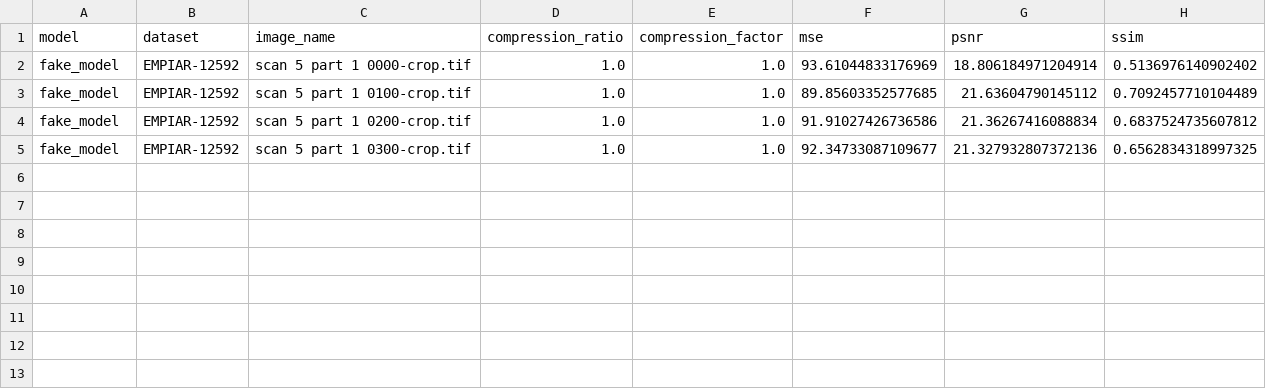
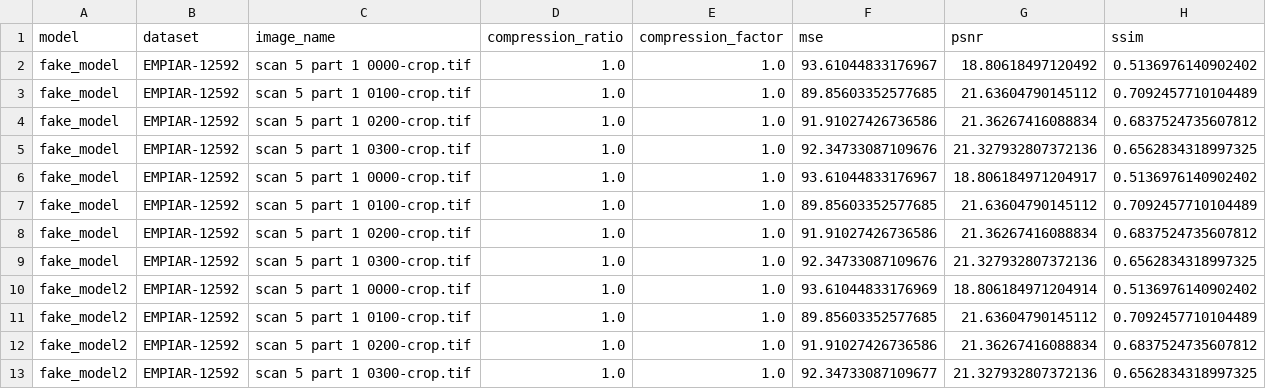
Before and after one commit to ieva-so/DL-for-biomedical-image-compression, a CSV file: evaluation/evaluation_results.csv, drawn as a sheet.

```diff
--- a/evaluation/evaluation_results.csv
+++ b/evaluation/evaluation_results.csv
@@ -1,5 +1,13 @@
 model,dataset,image_name,compression_ratio,compression_factor,mse,psnr,ssim
-fake_model,EMPIAR-12592,scan 5 part 1 0000-crop.tif,1.0,1.0,93.61044833176969,18.806184971204914,0.5136976140902402
+fake_model,EMPIAR-12592,scan 5 part 1 0000-crop.tif,1.0,1.0,93.61044833176967,18.80618497120492,0.5136976140902402
 fake_model,EMPIAR-12592,scan 5 part 1 0100-crop.tif,1.0,1.0,89.85603352577685,21.63604790145112,0.7092457710104489
 fake_model,EMPIAR-12592,scan 5 part 1 0200-crop.tif,1.0,1.0,91.91027426736586,21.36267416088834,0.6837524735607812
-fake_model,EMPIAR-12592,scan 5 part 1 0300-crop.tif,1.0,1.0,92.34733087109677,21.327932807372136,0.6562834318997325
+fake_model,EMPIAR-12592,scan 5 part 1 0300-crop.tif,1.0,1.0,92.34733087109676,21.327932807372136,0.6562834318997325
+fake_model,EMPIAR-12592,scan 5 part 1 0000-crop.tif,1.0,1.0,93.61044833176967,18.806184971204917,0.5136976140902402
+fake_model,EMPIAR-12592,scan 5 part 1 0100-crop.tif,1.0,1.0,89.85603352577685,21.63604790145112,0.7092457710104489
+fake_model,EMPIAR-12592,scan 5 part 1 0200-crop.tif,1.0,1.0,91.91027426736586,21.36267416088834,0.6837524735607812
+fake_model,EMPIAR-12592,scan 5 part 1 0300-crop.tif,1.0,1.0,92.34733087109676,21.327932807372136,0.6562834318997325
+fake_model2,EMPIAR-12592,scan 5 part 1 0000-crop.tif,1.0,1.0,93.61044833176969,18.806184971204914,0.5136976140902402
+fake_model2,EMPIAR-12592,scan 5 part 1 0100-crop.tif,1.0,1.0,89.85603352577685,21.63604790145112,0.7092457710104489
+fake_model2,EMPIAR-12592,scan 5 part 1 0200-crop.tif,1.0,1.0,91.91027426736586,21.36267416088834,0.6837524735607812
+fake_model2,EMPIAR-12592,scan 5 part 1 0300-crop.tif,1.0,1.0,92.34733087109677,21.327932807372136,0.6562834318997325
```
Also changed, not shown: 2 other files.
